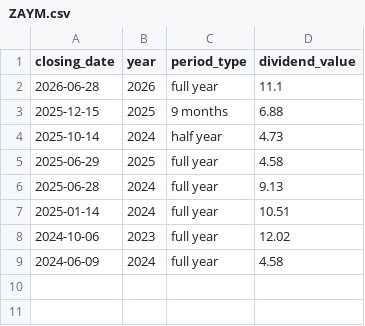
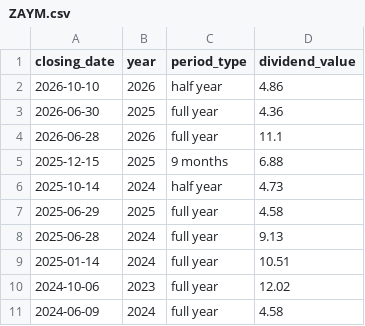
Before and after one commit to quantviews/russian_dividends, a CSV file: data/ZAYM.csv, drawn as a sheet; the diff names each change by its address in the sheet, - before the commit and + after, or states it on an @@ line.

```diff
--- a/data/ZAYM.csv
+++ b/data/ZAYM.csv
+row 2: 2026-10-10 | 2026 | half year | 4.86
+row 3: 2026-06-30 | 2025 | full year | 4.36
```
Also changed, not shown: data/GCHE.csv, data/SIBN.csv, 25 other files.
